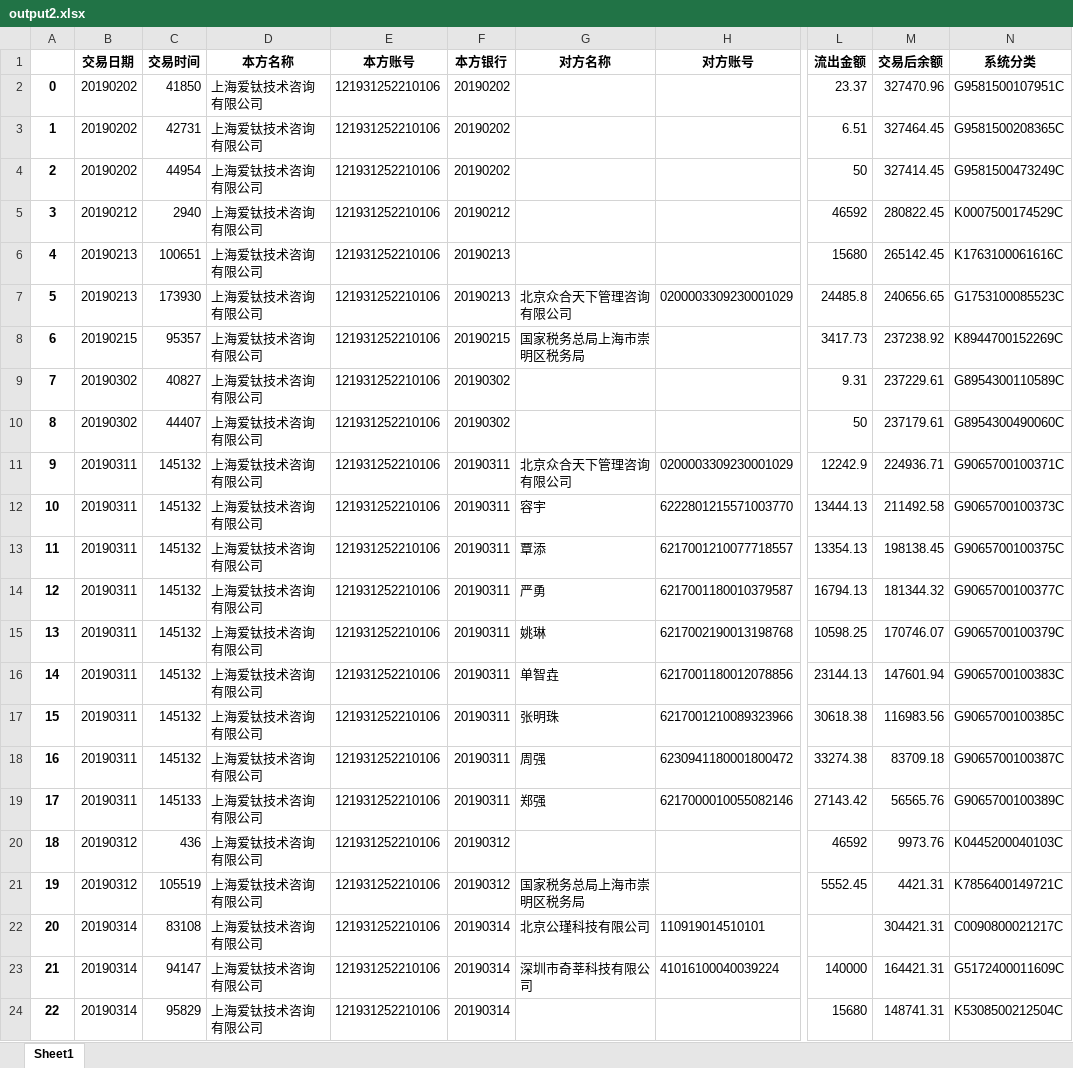
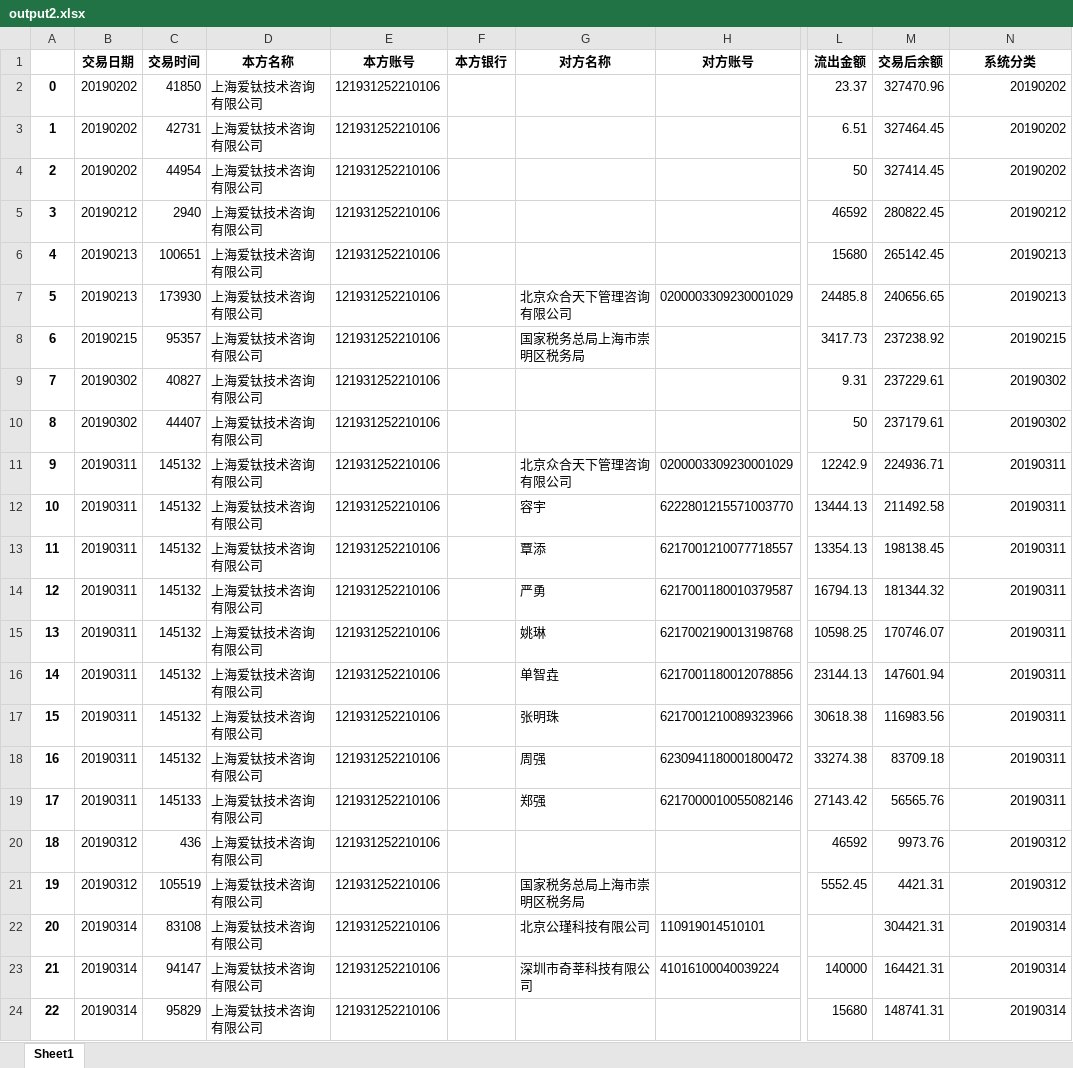
Before and after one commit to AllenLiuX/Aitai-Bill-Analysis-with-NN, an Excel workbook: Liushui/output/output2.xlsx, sheet Sheet1, drawn as a sheet; only a part is shown, gaps mark what is left out; values as stored, in another font and other column widths than the file's, no borders; the diff covers the shown part only; the diff names each change by its address in the sheet, - before the commit and + after, or states it on an @@ line.

```diff
--- a/Liushui/output/output2.xlsx (sheet Sheet1)
+++ b/Liushui/output/output2.xlsx (sheet Sheet1)
-F2:F4 (本方银行): 20190202
+F2:F4 (本方银行): (empty)
-N2 (系统分类): G9581500107951C
+N2 (系统分类): 20190202
-N3 (系统分类): G9581500208365C
+N3 (系统分类): 20190202
-N4 (系统分类): G9581500473249C
+N4 (系统分类): 20190202
-F5 (本方银行): 20190212
+F5 (本方银行): (empty)
-N5 (系统分类): K0007500174529C
+N5 (系统分类): 20190212
-F6:F7 (本方银行): 20190213
+F6:F7 (本方银行): (empty)
-N6 (系统分类): K1763100061616C
+N6 (系统分类): 20190213
-N7 (系统分类): G1753100085523C
+N7 (系统分类): 20190213
-F8 (本方银行): 20190215
+F8 (本方银行): (empty)
-N8 (系统分类): K8944700152269C
+N8 (系统分类): 20190215
-F9:F10 (本方银行): 20190302
+F9:F10 (本方银行): (empty)
-N9 (系统分类): G8954300110589C
+N9 (系统分类): 20190302
-N10 (系统分类): G8954300490060C
+N10 (系统分类): 20190302
-F11:F19 (本方银行): 20190311
+F11:F19 (本方银行): (empty)
-N11 (系统分类): G9065700100371C
+N11 (系统分类): 20190311
-N12 (系统分类): G9065700100373C
+N12 (系统分类): 20190311
-N13 (系统分类): G9065700100375C
+N13 (系统分类): 20190311
-N14 (系统分类): G9065700100377C
+N14 (系统分类): 20190311
-N15 (系统分类): G9065700100379C
+N15 (系统分类): 20190311
-N16 (系统分类): G9065700100383C
+N16 (系统分类): 20190311
-N17 (系统分类): G9065700100385C
+N17 (系统分类): 20190311
-N18 (系统分类): G9065700100387C
+N18 (系统分类): 20190311
-N19 (系统分类): G9065700100389C
+N19 (系统分类): 20190311
-F20:F21 (本方银行): 20190312
+F20:F21 (本方银行): (empty)
-N20 (系统分类): K0445200040103C
+N20 (系统分类): 20190312
-N21 (系统分类): K7856400149721C
+N21 (系统分类): 20190312
-F22:F24 (本方银行): 20190314
+F22:F24 (本方银行): (empty)
-N22 (系统分类): C0090800021217C
+N22 (系统分类): 20190314
-N23 (系统分类): G5172400011609C
+N23 (系统分类): 20190314
-N24 (系统分类): K5308500212504C
+N24 (系统分类): 20190314
```
Also changed, not shown: 560 edited cells elsewhere in this sheet, 1 other file.
